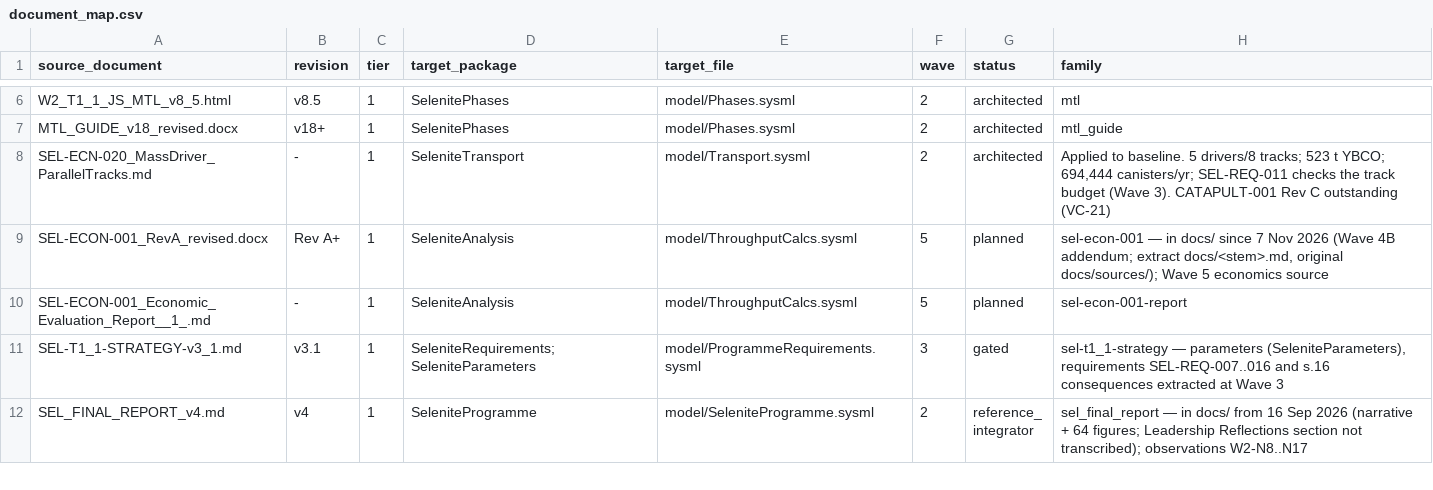
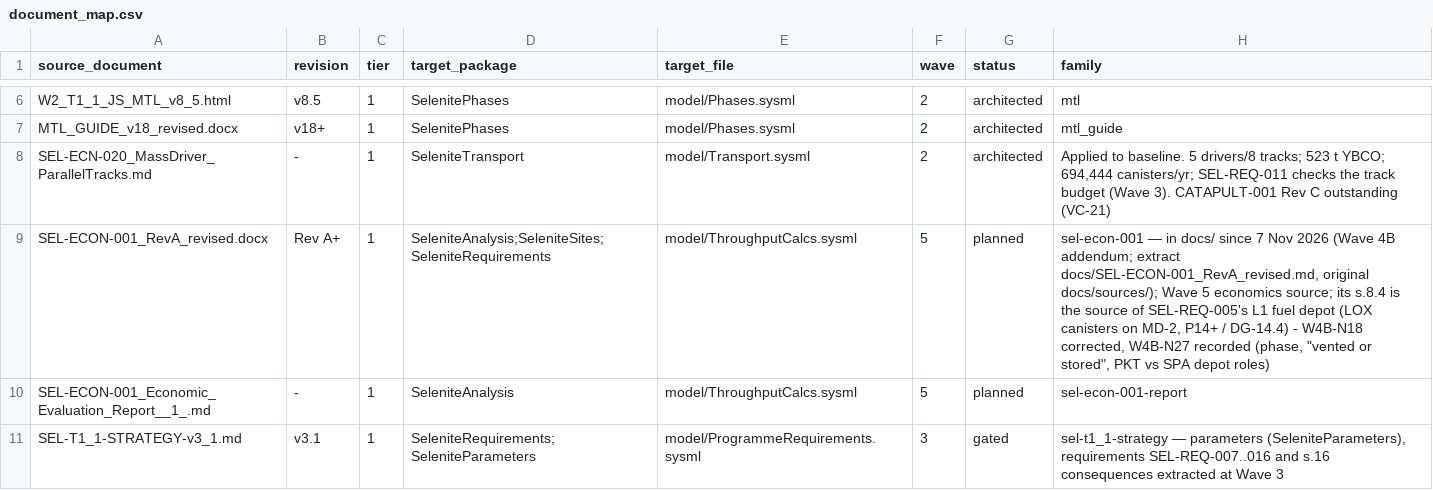
Before and after one commit to JScri/selenite_sysmlv2, a CSV file: selenite-sysml-wave1-revC/selenite-sysml/mapping/document_map.csv, drawn as a sheet; only a part is shown, gaps mark what is left out; the shorter side is filled out with more unchanged rows; the diff covers the shown part only.

```diff
--- a/selenite-sysml-wave1-revC/selenite-sysml/mapping/document_map.csv
+++ b/selenite-sysml-wave1-revC/selenite-sysml/mapping/document_map.csv
@@ -8,3 +8,3 @@ MTL_GUIDE_v18_revised.docx,v18+,1,SelenitePhases,model/Phases.sysml,2,architecte
 SEL-ECN-020_MassDriver_ParallelTracks.md,-,1,SeleniteTransport,model/Transport.sysml,2,architected,"Applied to baseline. 5 drivers/8 tracks; 523 t YBCO; 694,444 canisters/yr; SEL-REQ-011 checks the track budget (Wave 3). CATAPULT-001 Rev C outstanding (VC-21)"
-SEL-ECON-001_RevA_revised.docx,Rev A+,1,SeleniteAnalysis,model/ThroughputCalcs.sysml,5,planned,"sel-econ-001 — in docs/ since 7 Nov 2026 (Wave 4B addendum; extract docs/<stem>.md, original docs/sources/); Wave 5 economics source"
+SEL-ECON-001_RevA_revised.docx,Rev A+,1,SeleniteAnalysis;SeleniteSites;SeleniteRequirements,model/ThroughputCalcs.sysml,5,planned,"sel-econ-001 — in docs/ since 7 Nov 2026 (Wave 4B addendum; extract docs/SEL-ECON-001_RevA_revised.md, original docs/sources/); Wave 5 economics source; its s.8.4 is the source of SEL-REQ-005's L1 fuel depot (LOX canisters on MD-2, P14+ / DG-14.4) - W4B-N18 corrected, W4B-N27 recorded (phase, ""vented or stored"", PKT vs SPA depot roles)"
 SEL-ECON-001_Economic_Evaluation_Report__1_.md,-,1,SeleniteAnalysis,model/ThroughputCalcs.sysml,5,planned,sel-econ-001-report
```
Also changed, not shown: 3 edited cells elsewhere in this file, 25 other files.
